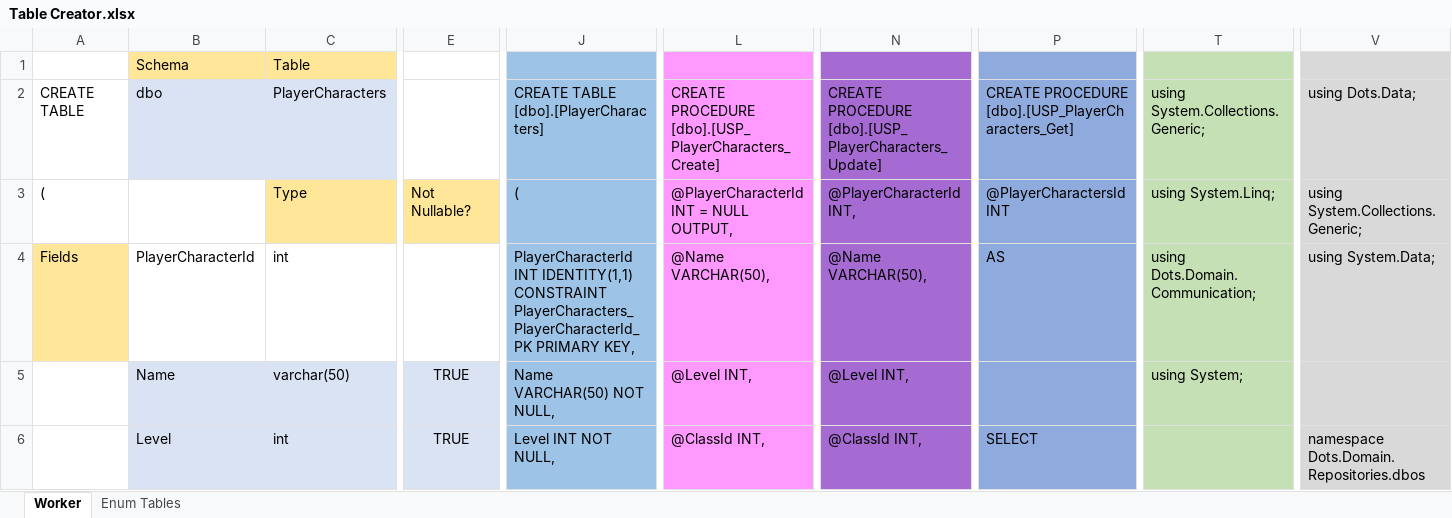
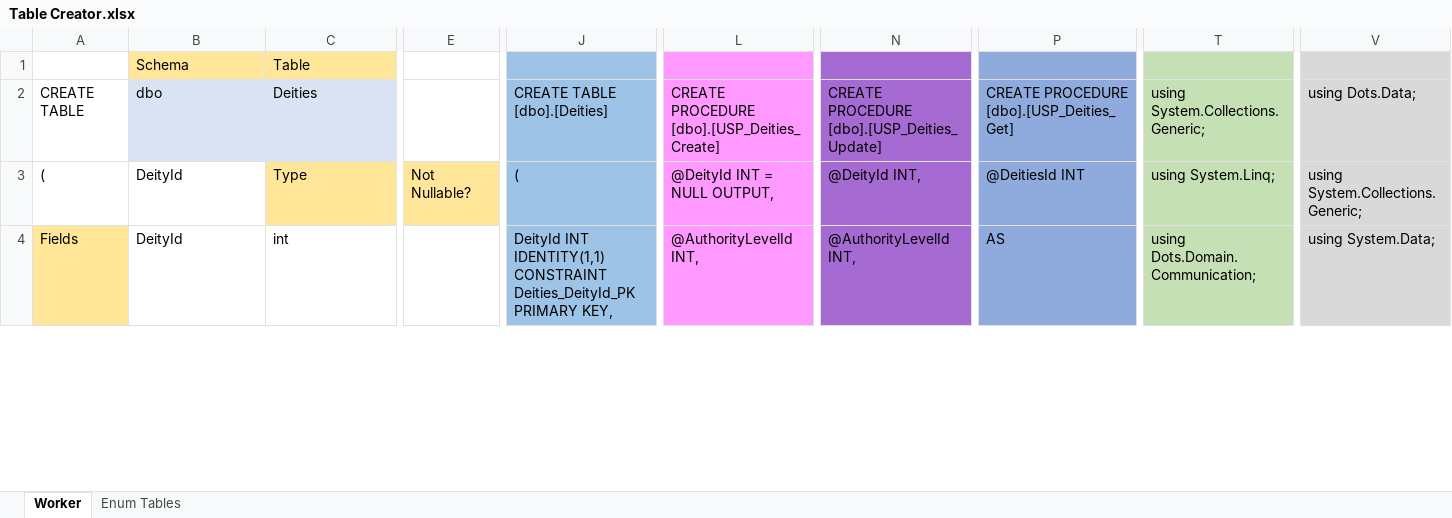
Before and after one commit to dangerworm/DungeonsAndDragons, an Excel workbook: Table Creator.xlsx, sheet Worker, drawn as a sheet; only a part is shown, gaps mark what is left out; values as stored, in another font and other column widths than the file's, no borders; removed rows and columns are numbered as before the commit, all else as after; rows hold the shown columns only; the diff covers the shown part only; the diff names each change by its address in the sheet, - before the commit and + after, or states it on an @@ line.

Commit message:
Reconfigured some of the tables and added initial data

```diff
--- a/Table Creator.xlsx (sheet Worker)
+++ b/Table Creator.xlsx (sheet Worker)
-C2: PlayerCharacters
+C2: Deities
-J2: CREATE TABLE [dbo].[PlayerCharacters]
+J2: CREATE TABLE [dbo].[Deities]
-L2: CREATE PROCEDURE [dbo].[USP_PlayerCharacters_Create]
+L2: CREATE PROCEDURE [dbo].[USP_Deities_Create]
-N2: CREATE PROCEDURE [dbo].[USP_PlayerCharacters_Update]
+N2: CREATE PROCEDURE [dbo].[USP_Deities_Update]
-P2: CREATE PROCEDURE [dbo].[USP_PlayerCharacters_Get]
+P2: CREATE PROCEDURE [dbo].[USP_Deities_Get]
-B3: (empty)
+B3: DeityId
-L3: @PlayerCharacterId INT = NULL OUTPUT,
+L3: @DeityId INT = NULL OUTPUT,
-N3: @PlayerCharacterId INT,
+N3: @DeityId INT,
-P3: @PlayerCharactersId INT
+P3: @DeitiesId INT
-B4: PlayerCharacterId
+B4: DeityId
-J4: PlayerCharacterId INT IDENTITY(1,1) CONSTRAINT PlayerCharacters_PlayerCharacterId_PK PRIMARY KEY,
+J4: DeityId INT IDENTITY(1,1) CONSTRAINT Deities_DeityId_PK PRIMARY KEY,
-L4: @Name VARCHAR(50),
+L4: @AuthorityLevelId INT,
-N4: @Name VARCHAR(50),
+N4: @AuthorityLevelId INT,
-row 5:  | Name | varchar(50) | TRUE | Name VARCHAR(50) NOT NULL, | @Level INT, | @Level INT, |  | using System;
-row 6:  | Level | int | TRUE | Level INT NOT NULL, | @ClassId INT, | @ClassId INT, | SELECT |  | namespace Dots.Domain.Repositories.dbos
```
Also changed, not shown: 46 added rows, 44 removed rows, 76 edited cells and cell formats elsewhere in this sheet, sheet Enum Tables, hidden cells, 30 other files.
